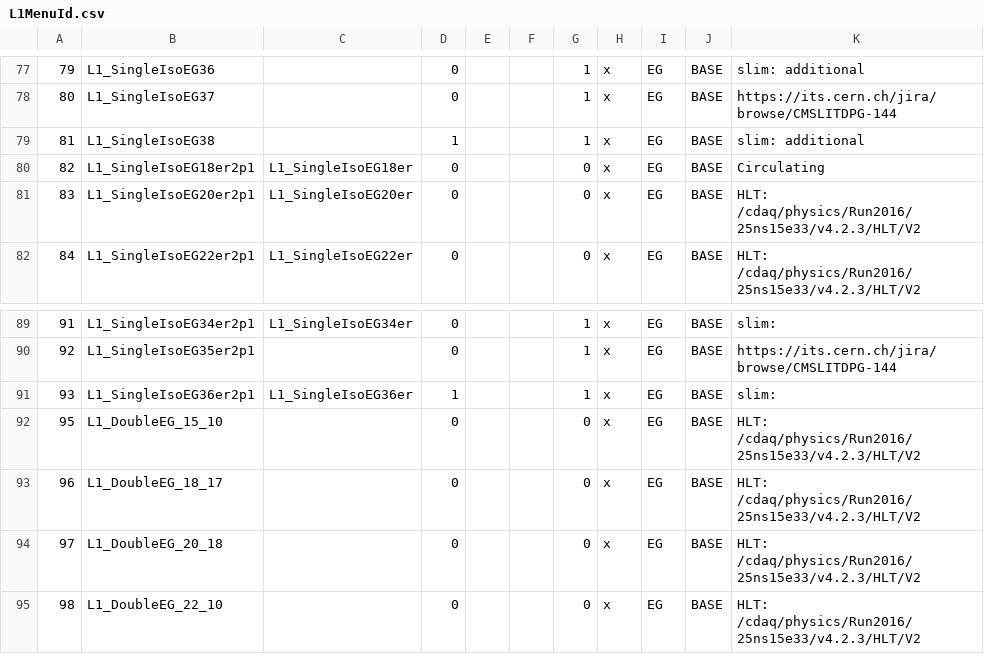
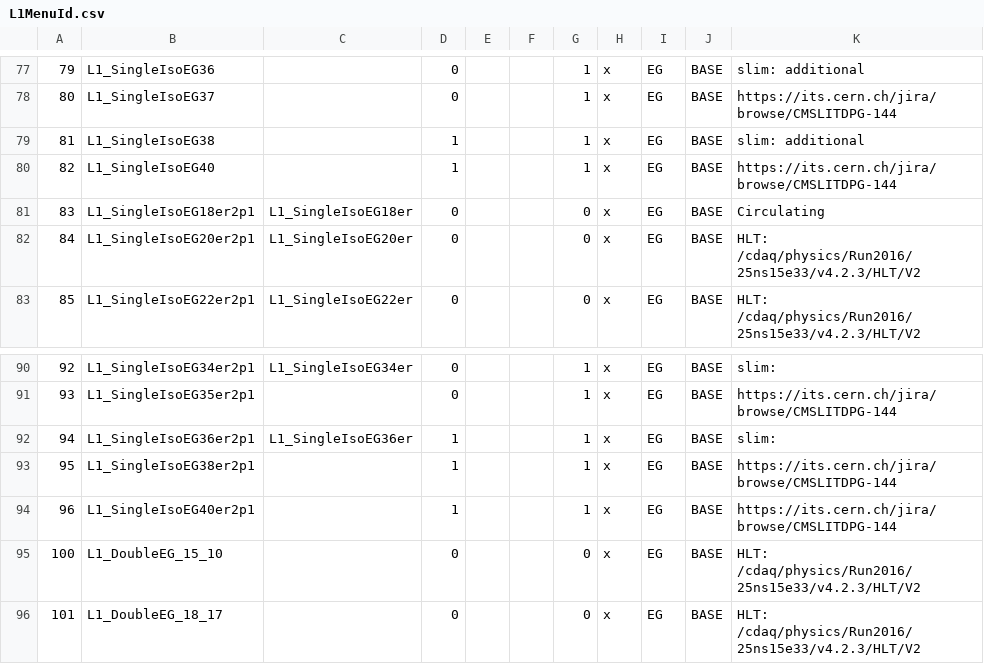
Before and after one commit to cms-l1-dpg/2017-pp-menu-dev, a CSV file: Apr12/L1MenuId.csv, drawn as a sheet; only a part is shown, gaps mark what is left out; the shorter side is filled out with more unchanged rows; addresses are those after the commit; the diff names each change by its address in the sheet, - before the commit and + after, or states it on an @@ line.

Commit message:
https://its.cern.ch/jira/browse/CMSLITDPG-144 L1_SingleIsoEG38er2p1 L1_SingleIsoEG40er2p1 L1_SingleIsoEG40

```diff
--- a/Apr12/L1MenuId.csv
+++ b/Apr12/L1MenuId.csv
+row 80: 82 | L1_SingleIsoEG40 |  | 1 |  |  | 1 | x | EG | BASE | https://its.cern.ch/jira/browse/CMSLITDPG-144
@@ column A renumbered between rows 81 and 158 @@
+row 93: 95 | L1_SingleIsoEG38er2p1 |  | 1 |  |  | 1 | x | EG | BASE | https://its.cern.ch/jira/browse/CMSLITDPG-144
+row 94: 96 | L1_SingleIsoEG40er2p1 |  | 1 |  |  | 1 | x | EG | BASE | https://its.cern.ch/jira/browse/CMSLITDPG-144
```
Also changed, not shown: 3 other files.
